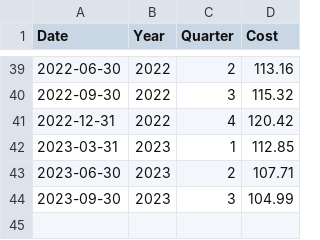
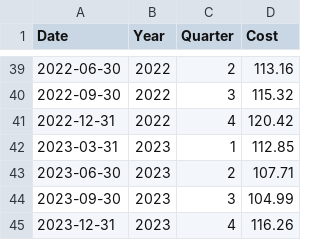
Before and after one commit to humaniverse/asylum, a CSV file: data-raw/detention_cost_per_day.csv, drawn as a sheet; only a part is shown, gaps mark what is left out.

```diff
--- a/data-raw/detention_cost_per_day.csv
+++ b/data-raw/detention_cost_per_day.csv
@@ -44 +44,2 @@ Date,Year,Quarter,Cost
 2023-09-30,2023,3,104.99
+2023-12-31,2023,4,116.26
```
Also changed, not shown: data-raw/detention_pregnant_women.csv, 5 other files.
